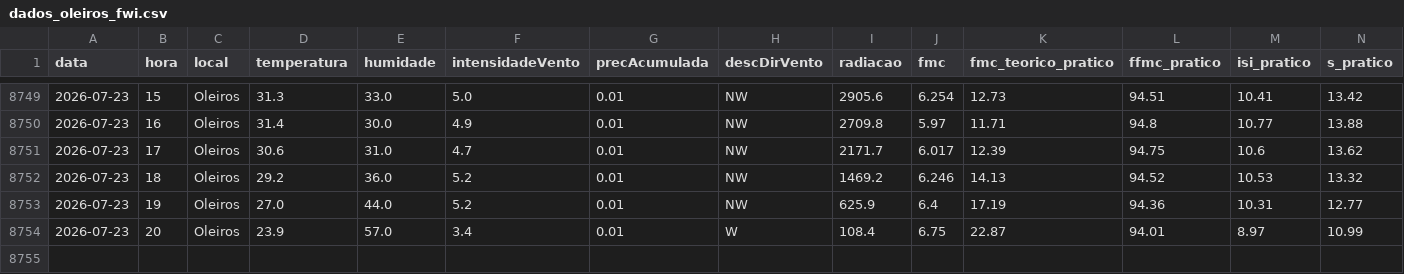
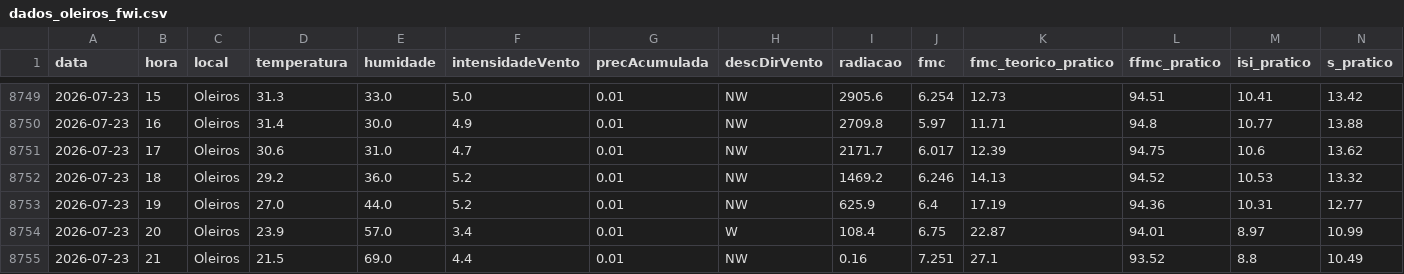
Before and after one commit to 23657/fwi-pipeline-ipt, a CSV file: dados_oleiros_fwi.csv, drawn as a sheet; only a part is shown, gaps mark what is left out; rows hold the shown columns only; the diff names each change by its address in the sheet, - before the commit and + after, or states it on an @@ line.

```diff
--- a/dados_oleiros_fwi.csv
+++ b/dados_oleiros_fwi.csv
+row 8755: 2026-07-23 | 21 | Oleiros | 21.5 | 69.0 | 4.4 | 0.01 | NW | 0.16 | 7.251 | 27.1 | 93.52 | 8.8 | 10.49
```
Also changed, not shown: dados_castanheira_de_pera_fwi.csv, dados_macao_fwi.csv, 1 other file.
